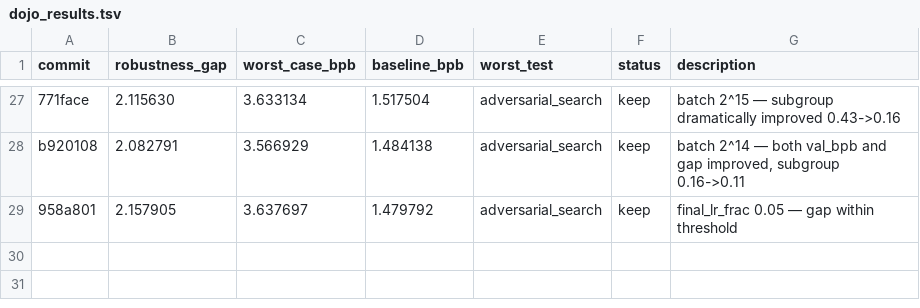
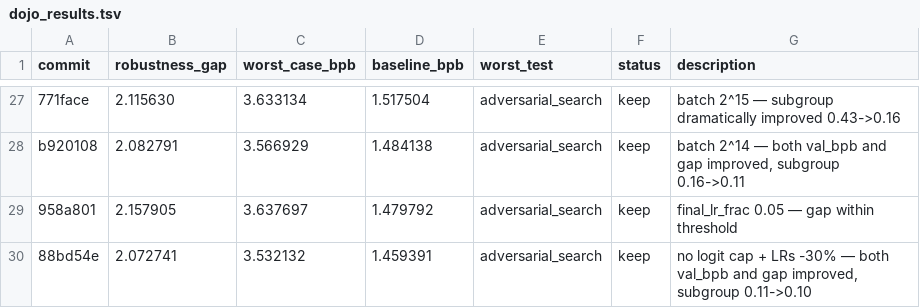
Before and after one commit to PersonalRec/GPT-autoresearch, a TSV file: dojo_results.tsv, drawn as a sheet; only a part is shown, gaps mark what is left out.

```diff
--- a/dojo_results.tsv
+++ b/dojo_results.tsv
@@ -29 +29,2 @@ b920108	2.082791	3.566929	1.484138	adversarial_search	keep	batch 2^14 — both v
 958a801	2.157905	3.637697	1.479792	adversarial_search	keep	final_lr_frac 0.05 — gap within threshold
+88bd54e	2.072741	3.532132	1.459391	adversarial_search	keep	no logit cap + LRs -30% — both val_bpb and gap improved, subgroup 0.11->0.10
```
Also changed, not shown: loop_results.tsv, results.tsv, 1 other file.
